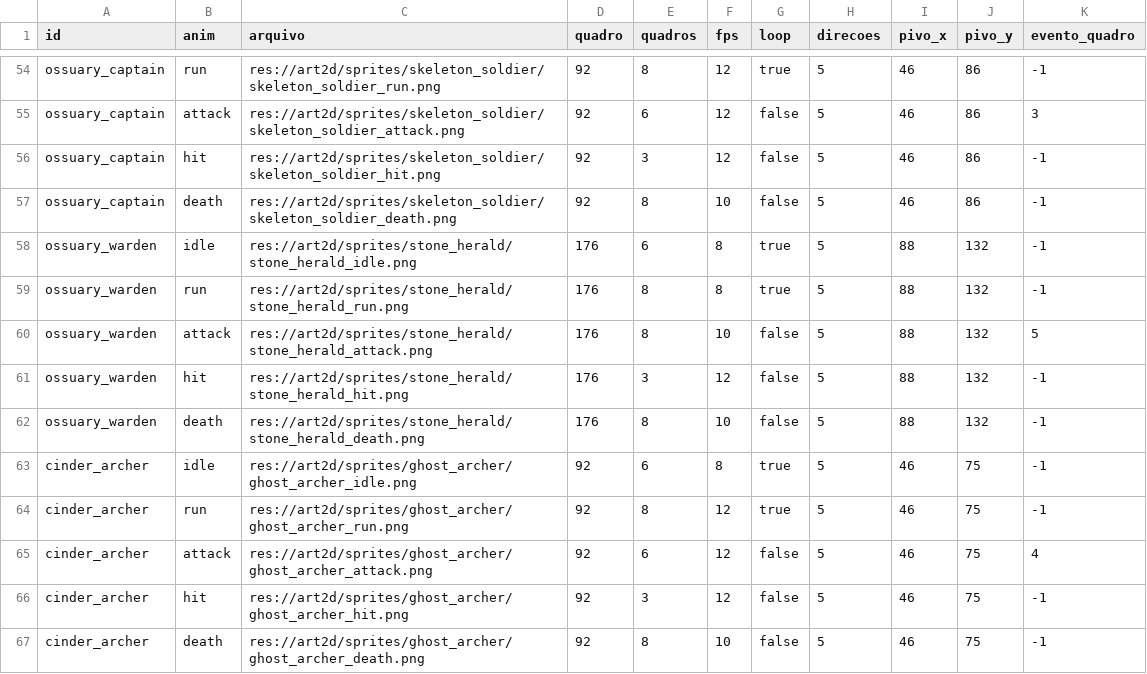
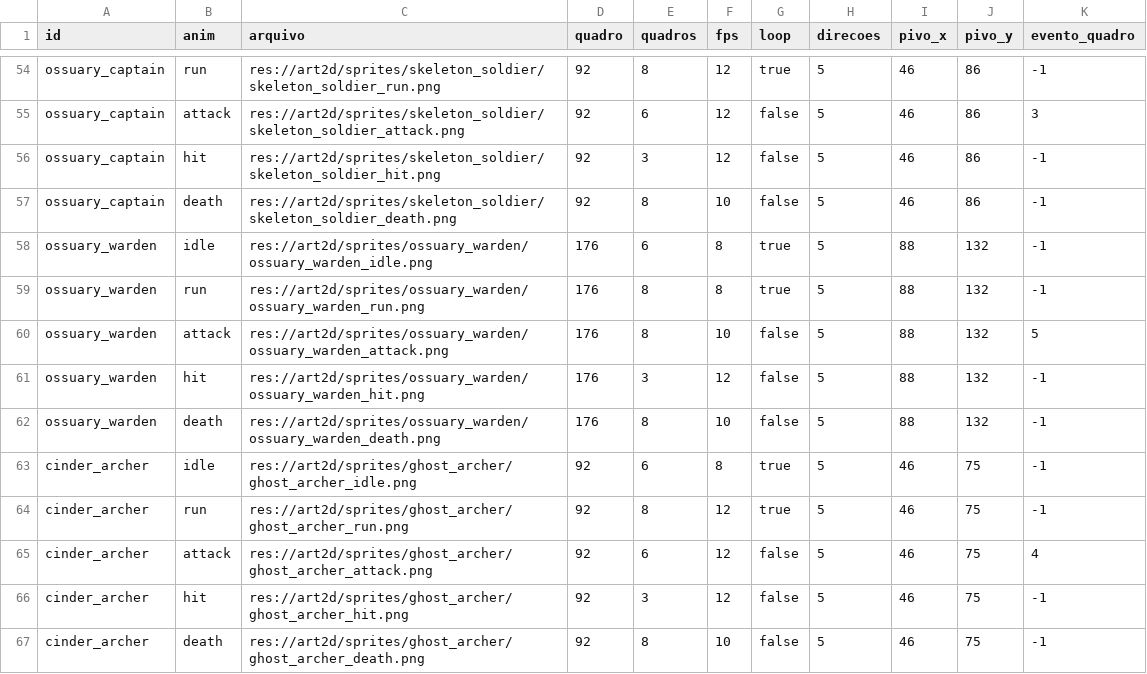
Before and after one commit to Willvinicius2/echoes-of-the-shatter, a CSV file: godot/data2d/sprites_manifest.csv, drawn as a sheet; only a part is shown, gaps mark what is left out.

```diff
--- a/godot/data2d/sprites_manifest.csv
+++ b/godot/data2d/sprites_manifest.csv
@@ -57,7 +57,7 @@ ossuary_captain,hit,res://art2d/sprites/skeleton_soldier/skeleton_soldier_hit.pn
 ossuary_captain,death,res://art2d/sprites/skeleton_soldier/skeleton_soldier_death.png,92,8,10,false,5,46,86,-1
-ossuary_warden,idle,res://art2d/sprites/stone_herald/stone_herald_idle.png,176,6,8,true,5,88,132,-1
-ossuary_warden,run,res://art2d/sprites/stone_herald/stone_herald_run.png,176,8,8,true,5,88,132,-1
-ossuary_warden,attack,res://art2d/sprites/stone_herald/stone_herald_attack.png,176,8,10,false,5,88,132,5
-ossuary_warden,hit,res://art2d/sprites/stone_herald/stone_herald_hit.png,176,3,12,false,5,88,132,-1
-ossuary_warden,death,res://art2d/sprites/stone_herald/stone_herald_death.png,176,8,10,false,5,88,132,-1
+ossuary_warden,idle,res://art2d/sprites/ossuary_warden/ossuary_warden_idle.png,176,6,8,true,5,88,132,-1
+ossuary_warden,run,res://art2d/sprites/ossuary_warden/ossuary_warden_run.png,176,8,8,true,5,88,132,-1
+ossuary_warden,attack,res://art2d/sprites/ossuary_warden/ossuary_warden_attack.png,176,8,10,false,5,88,132,5
+ossuary_warden,hit,res://art2d/sprites/ossuary_warden/ossuary_warden_hit.png,176,3,12,false,5,88,132,-1
+ossuary_warden,death,res://art2d/sprites/ossuary_warden/ossuary_warden_death.png,176,8,10,false,5,88,132,-1
 cinder_archer,idle,res://art2d/sprites/ghost_archer/ghost_archer_idle.png,92,6,8,true,5,46,75,-1
```
Also changed, not shown: godot/data2d/ondas.csv, godot/data2d/sprites_escala.csv, 13 other files.
